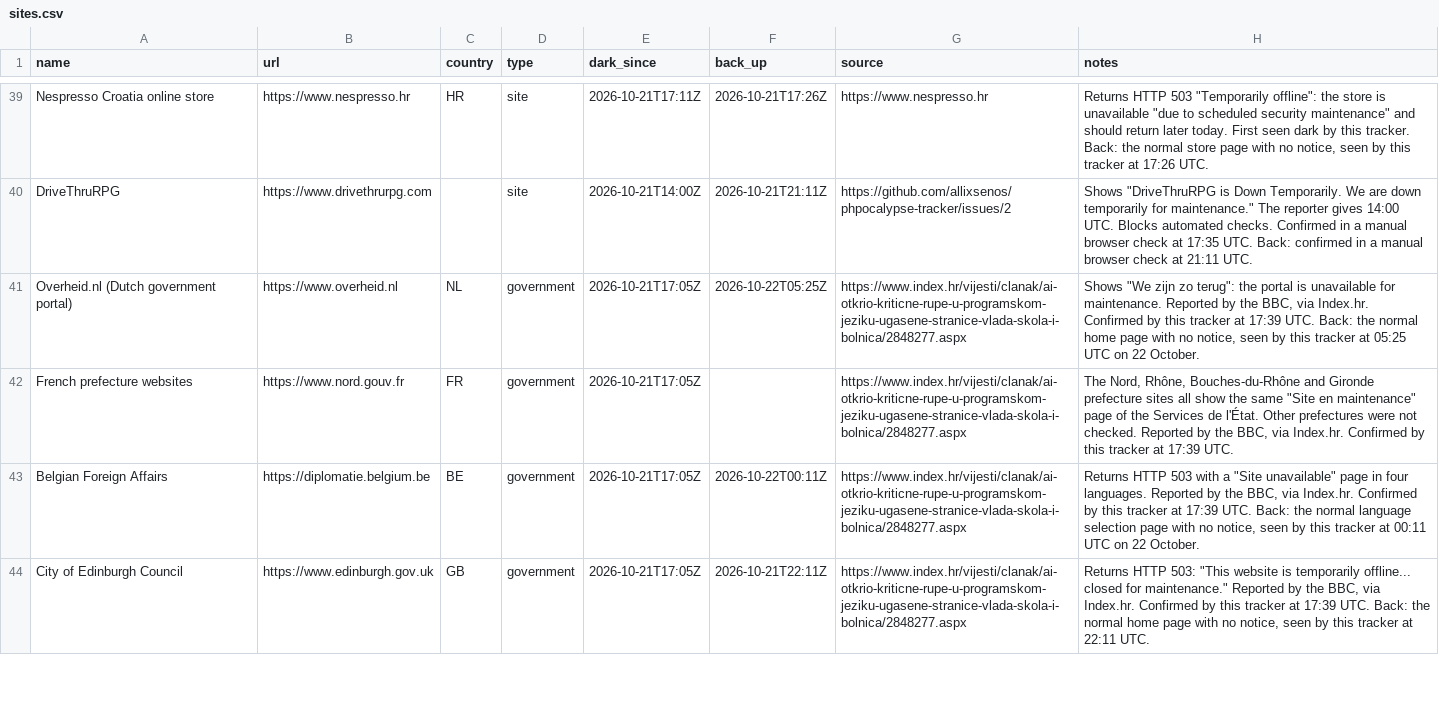
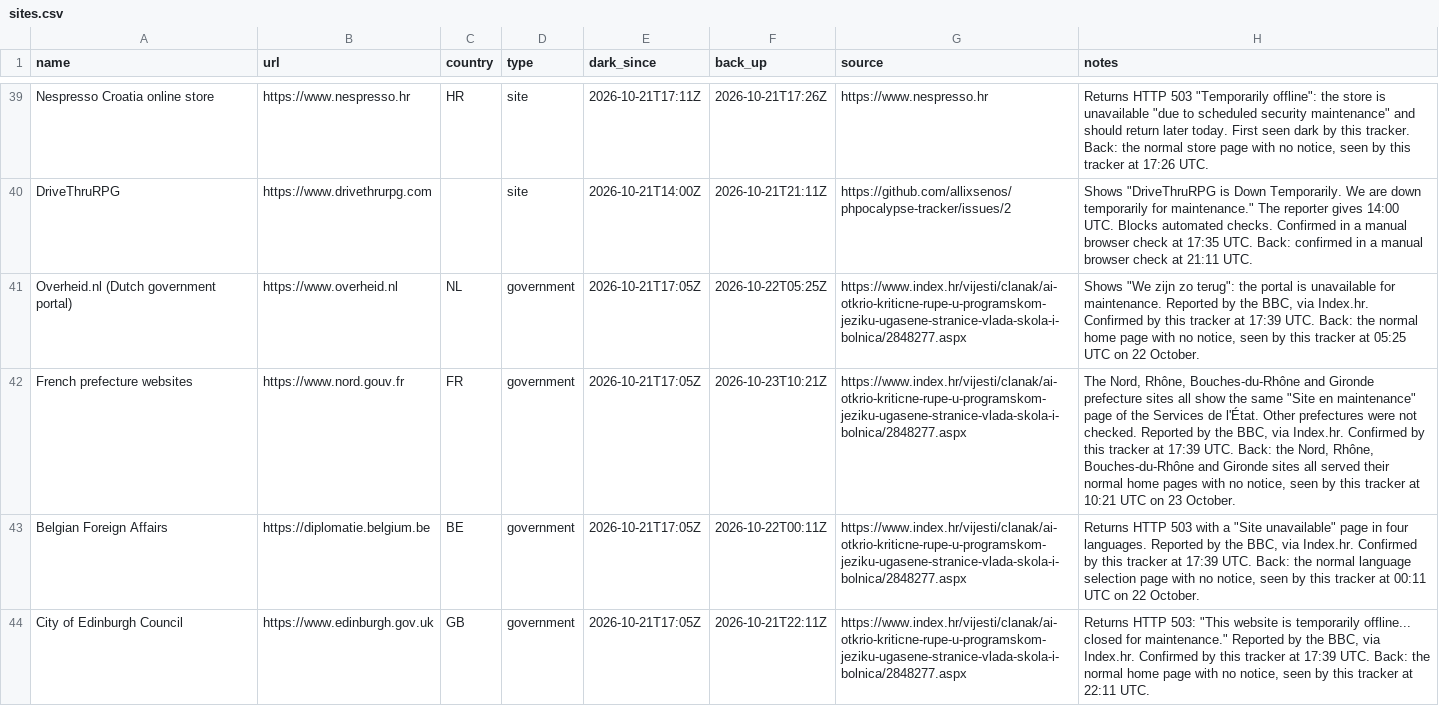
Before and after one commit to allixsenos/phpocalypse-tracker, a CSV file: sites.csv, drawn as a sheet; only a part is shown, gaps mark what is left out; the diff names each change by its address in the sheet, - before the commit and + after, or states it on an @@ line.

```diff
--- a/sites.csv
+++ b/sites.csv
-F42 (back_up): (empty)
+F42 (back_up): 2026-10-23T10:21Z
-H42 (notes): …17:39 UTC.
+H42 (notes): …17:39 UTC. Back: the Nord, Rhône, Bouches-du-Rhône and Gironde sites all served their normal home pages with no notice, seen by this tracker at 10:21 UTC on 23 October.
```
